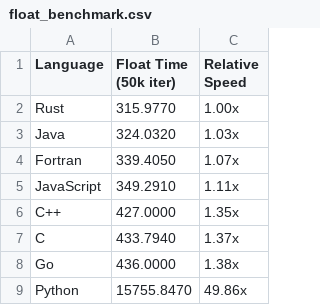
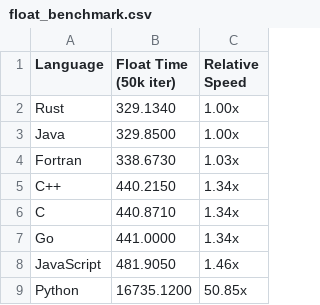
Before and after one commit to alexplast/polyglot-big-arithmetic, a CSV file: results/float_benchmark.csv, drawn as a sheet.

```diff
--- a/results/float_benchmark.csv
+++ b/results/float_benchmark.csv
@@ -1,9 +1,9 @@
 Language,Float Time (50k iter),Relative Speed
-Rust,315.9770,1.00x
-Java,324.0320,1.03x
-Fortran,339.4050,1.07x
-JavaScript,349.2910,1.11x
-C++,427.0000,1.35x
-C,433.7940,1.37x
-Go,436.0000,1.38x
-Python,15755.8470,49.86x
+Rust,329.1340,1.00x
+Java,329.8500,1.00x
+Fortran,338.6730,1.03x
+C++,440.2150,1.34x
+C,440.8710,1.34x
+Go,441.0000,1.34x
+JavaScript,481.9050,1.46x
+Python,16735.1200,50.85x
```
Also changed, not shown: results/bigint_benchmark.csv, results/matrix_benchmark.csv, 24 other files.
